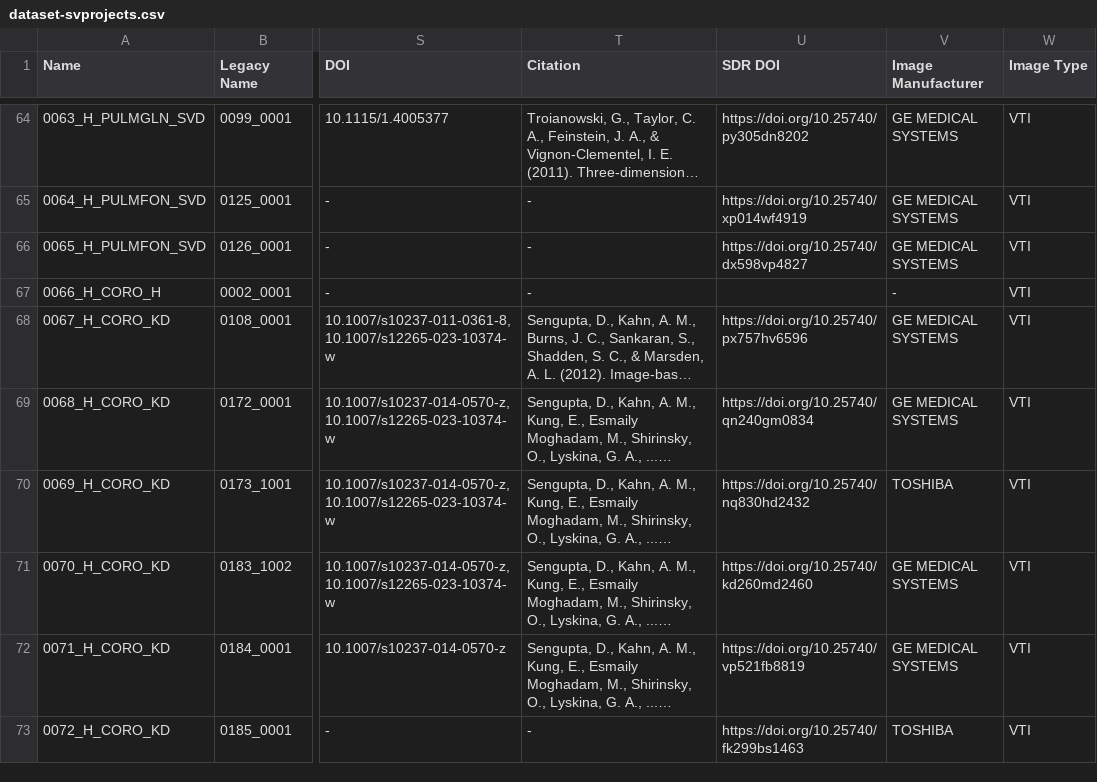
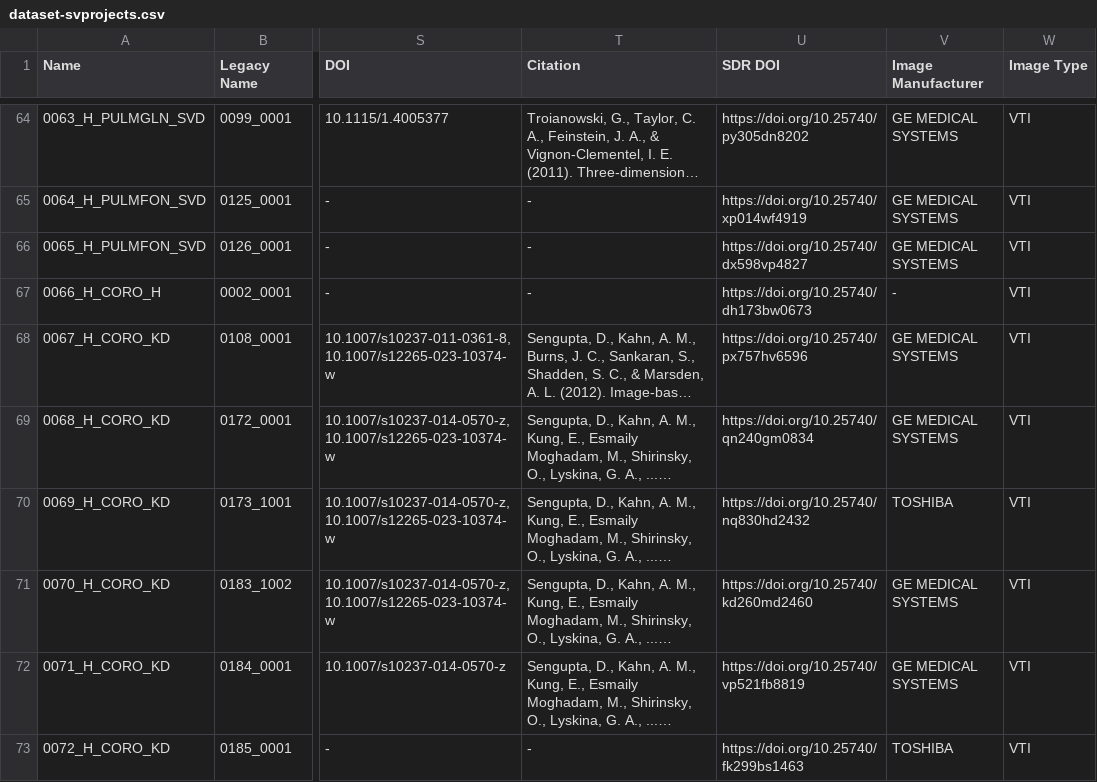
Before and after one commit to SimVascular/vascularmodel, a CSV file: dataset/dataset-svprojects.csv, drawn as a sheet; only a part is shown, gaps mark what is left out; long unchanged cells end in …; the diff names each change by its address in the sheet, - before the commit and + after, or states it on an @@ line.

```diff
--- a/dataset/dataset-svprojects.csv
+++ b/dataset/dataset-svprojects.csv
-U67 (SDR DOI): (empty)
+U67 (SDR DOI): https://doi.org/10.25740/dh173bw0673
```
Also changed, not shown: dataset/dataset-svresults.csv.
